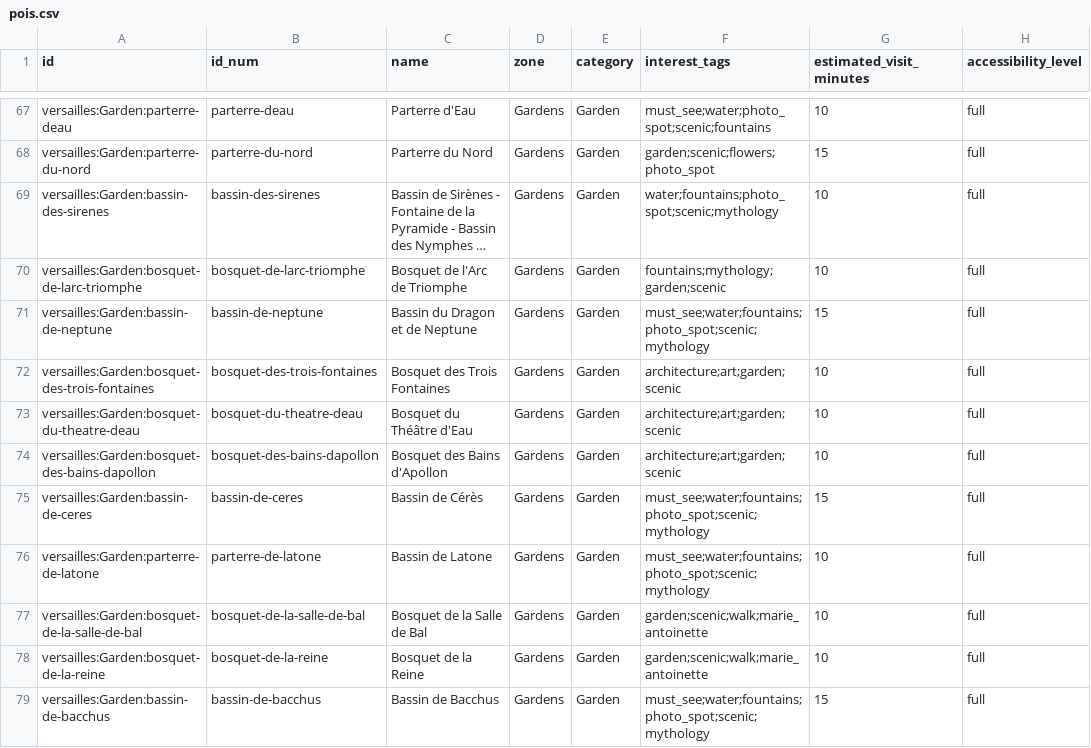
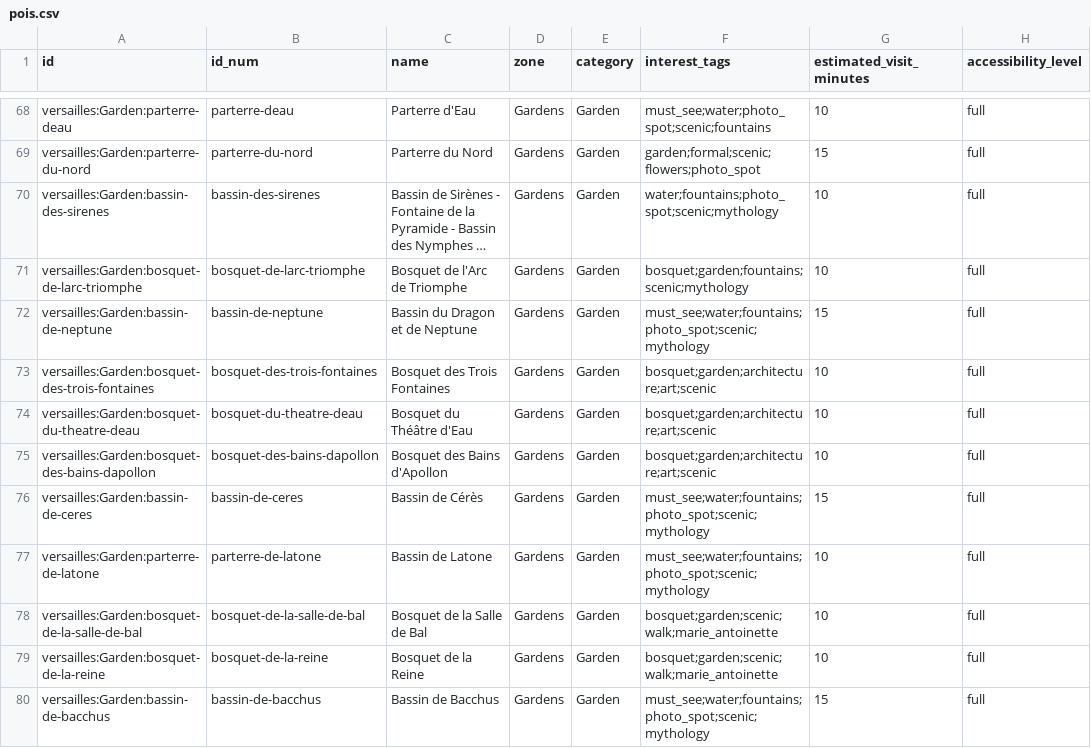
Before and after one commit to raphaelyana/itinerary_planner, a CSV file: data/main_data/pois.csv, drawn as a sheet; only a part is shown, gaps mark what is left out; long unchanged cells end in …; addresses are those after the commit; the diff covers the shown part only; the diff names each change by its address in the sheet, - before the commit and + after, or states it on an @@ line.

```diff
--- a/data/main_data/pois.csv
+++ b/data/main_data/pois.csv
-F69 (interest_tags): garden;scenic;flowers;photo_spot
+F69 (interest_tags): garden;formal;scenic;flowers;photo_spot
-F71 (interest_tags): fountains;mythology;garden;scenic
+F71 (interest_tags): bosquet;garden;fountains;scenic;mythology
-F73:F75 (interest_tags): architecture;art;garden;scenic
+F73:F75 (interest_tags): bosquet;garden;architecture;art;scenic
-F78:F79 (interest_tags): garden;scenic;walk;marie_antoinette
+F78:F79 (interest_tags): bosquet;garden;scenic;walk;marie_antoinette
```
Also changed, not shown: 1 added row and 48 edited cells elsewhere in this file, data/dictionaries/interest_tags.csv, data/main_data/connections.csv, 2 other files.
